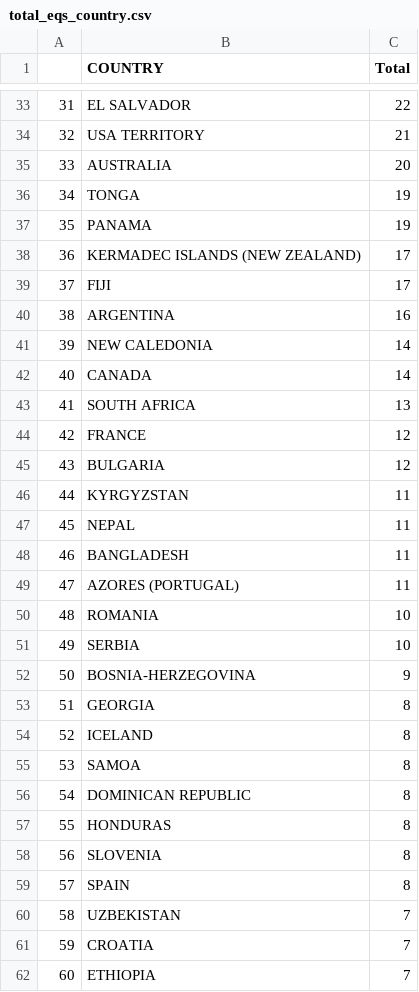
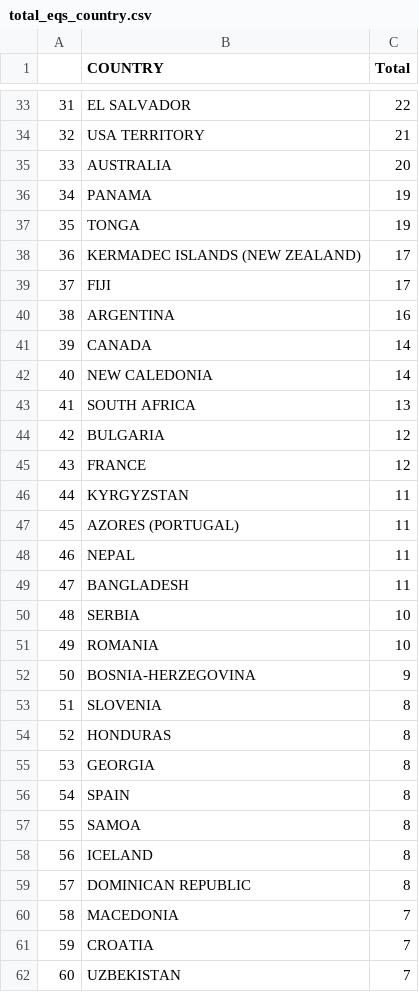
Before and after one commit to cmayne28/Disasters, a CSV file: Data/total_eqs_country.csv, drawn as a sheet; only a part is shown, gaps mark what is left out; the diff covers the shown part only.

```diff
--- a/Data/total_eqs_country.csv
+++ b/Data/total_eqs_country.csv
@@ -35,4 +35,4 @@
 33,AUSTRALIA,20
-34,TONGA,19
-35,PANAMA,19
+34,PANAMA,19
+35,TONGA,19
 36,KERMADEC ISLANDS (NEW ZEALAND),17
@@ -40,23 +40,23 @@
 38,ARGENTINA,16
-39,NEW CALEDONIA,14
-40,CANADA,14
+39,CANADA,14
+40,NEW CALEDONIA,14
 41,SOUTH AFRICA,13
-42,FRANCE,12
-43,BULGARIA,12
+42,BULGARIA,12
+43,FRANCE,12
 44,KYRGYZSTAN,11
-45,NEPAL,11
-46,BANGLADESH,11
-47,AZORES (PORTUGAL),11
-48,ROMANIA,10
-49,SERBIA,10
+45,AZORES (PORTUGAL),11
+46,NEPAL,11
+47,BANGLADESH,11
+48,SERBIA,10
+49,ROMANIA,10
 50,BOSNIA-HERZEGOVINA,9
-51,GEORGIA,8
-52,ICELAND,8
-53,SAMOA,8
-54,DOMINICAN REPUBLIC,8
-55,HONDURAS,8
-56,SLOVENIA,8
-57,SPAIN,8
-58,UZBEKISTAN,7
+51,SLOVENIA,8
+52,HONDURAS,8
+53,GEORGIA,8
+54,SPAIN,8
+55,SAMOA,8
+56,ICELAND,8
+57,DOMINICAN REPUBLIC,8
+58,MACEDONIA,7
 59,CROATIA,7
-60,ETHIOPIA,7
+60,UZBEKISTAN,7
```
Also changed, not shown: 78 edited cells elsewhere in this file, Data/total_erupts_country.csv, 4 other files.
